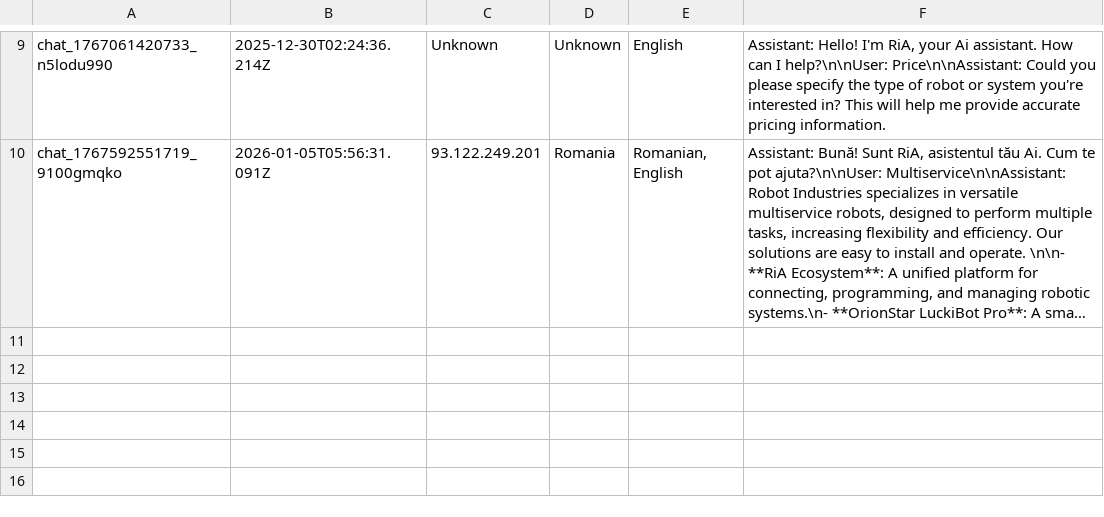
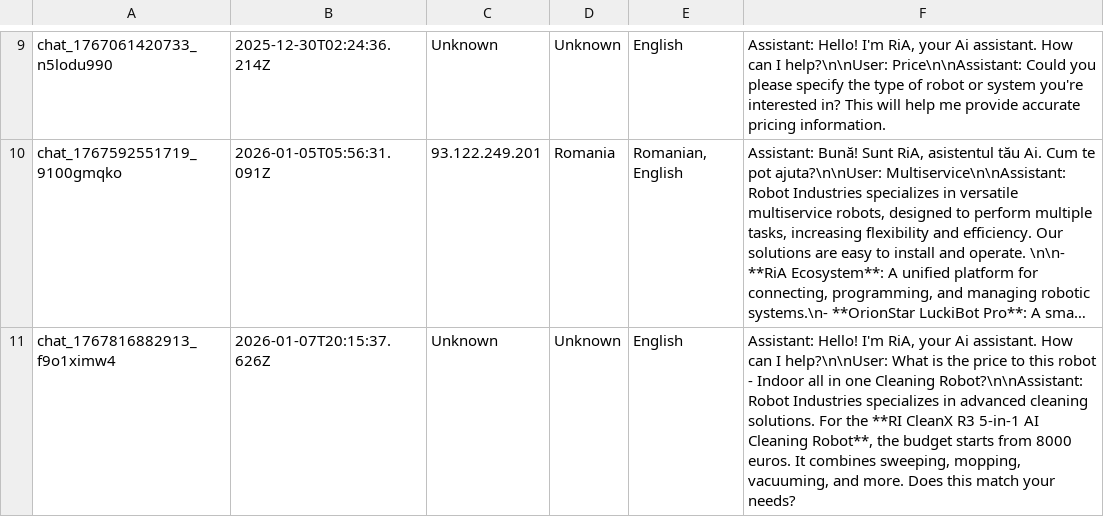
Before and after one commit to RaresC24/chatbot, a CSV file: conversations.csv, drawn as a sheet; only a part is shown, gaps mark what is left out; long unchanged cells end in …; the diff names each change by its address in the sheet, - before the commit and + after, or states it on an @@ line.

Commit message:
Log conversation chat_1767816882913_f9o1ximw4

```diff
--- a/conversations.csv
+++ b/conversations.csv
+row 11: chat_1767816882913_f9o1ximw4 | 2026-01-07T20:15:37.626Z | Unknown | Unknown | English | Assistant: Hello! I'm RiA, your Ai assistant. How can I help?\n\nUser: What is the price to this robot - Indoor all in one Cleaning Robot?\n\nAssistant: Robot Industries specializes in advanced cleaning solutions. For the **RI CleanX R3 5-in-1 AI Cleaning Robot**, the budget starts from 8000 euros. It combines sweeping, mopping, vacuuming, and more. Does this match your needs?
```
